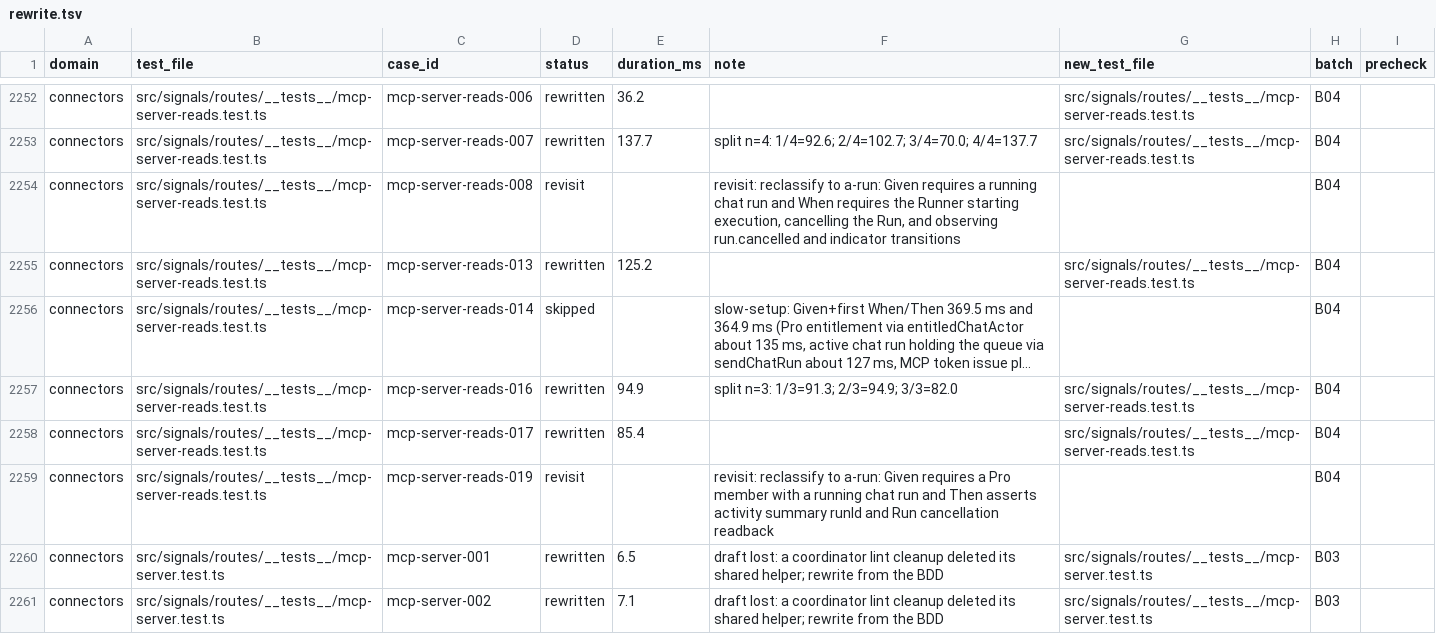
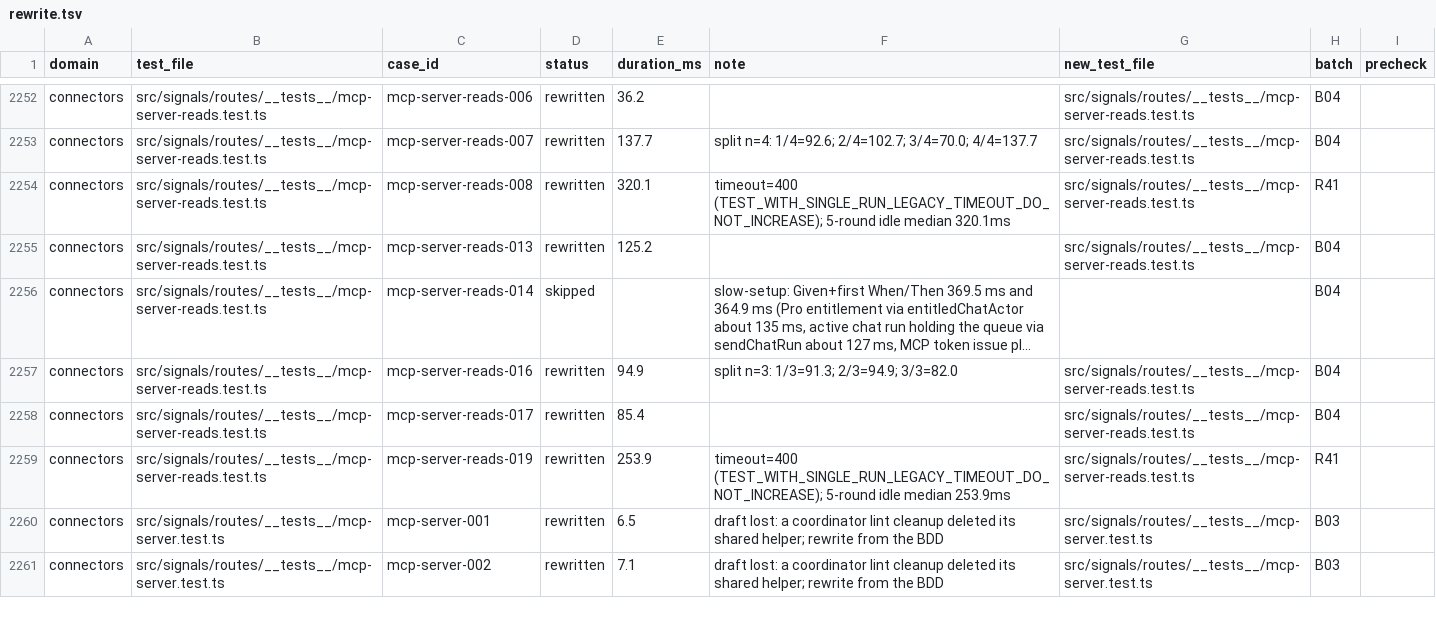
Before and after one commit to okou-ai/okou, a TSV file: turbo/apps/api/test-rebuild/rewrite.tsv, drawn as a sheet; only a part is shown, gaps mark what is left out; long unchanged cells end in ….

Commit message:
test(api): rewrite mcp-server-reads-008/-019 and 100% clear connectors domain

```diff
--- a/turbo/apps/api/test-rebuild/rewrite.tsv
+++ b/turbo/apps/api/test-rebuild/rewrite.tsv
@@ -2253,3 +2253,3 @@ connectors	src/signals/routes/__tests__/mcp-server-reads.test.ts	mcp-server-read
 connectors	src/signals/routes/__tests__/mcp-server-reads.test.ts	mcp-server-reads-007	rewritten	137.7	split n=4: 1/4=92.6; 2/4=102.7; 3/4=70.0; 4/4=137.7	src/signals/routes/__tests__/mcp-server-reads.test.ts	B04	
-connectors	src/signals/routes/__tests__/mcp-server-reads.test.ts	mcp-server-reads-008	revisit		revisit: reclassify to a-run: Given requires a running chat run and When requires the Runner starting execution, cancelling the Run, and observing run.cancelled and indicator transitions		B04	
+connectors	src/signals/routes/__tests__/mcp-server-reads.test.ts	mcp-server-reads-008	rewritten	320.1	timeout=400 (TEST_WITH_SINGLE_RUN_LEGACY_TIMEOUT_DO_NOT_INCREASE); 5-round idle median 320.1ms	src/signals/routes/__tests__/mcp-server-reads.test.ts	R41	
 connectors	src/signals/routes/__tests__/mcp-server-reads.test.ts	mcp-server-reads-013	rewritten	125.2		src/signals/routes/__tests__/mcp-server-reads.test.ts	B04	
@@ -2258,3 +2258,3 @@ connectors	src/signals/routes/__tests__/mcp-server-reads.test.ts	mcp-server-read
 connectors	src/signals/routes/__tests__/mcp-server-reads.test.ts	mcp-server-reads-017	rewritten	85.4		src/signals/routes/__tests__/mcp-server-reads.test.ts	B04	
-connectors	src/signals/routes/__tests__/mcp-server-reads.test.ts	mcp-server-reads-019	revisit		revisit: reclassify to a-run: Given requires a Pro member with a running chat run and Then asserts activity summary runId and Run cancellation readback		B04	
+connectors	src/signals/routes/__tests__/mcp-server-reads.test.ts	mcp-server-reads-019	rewritten	253.9	timeout=400 (TEST_WITH_SINGLE_RUN_LEGACY_TIMEOUT_DO_NOT_INCREASE); 5-round idle median 253.9ms	src/signals/routes/__tests__/mcp-server-reads.test.ts	R41	
 connectors	src/signals/routes/__tests__/mcp-server.test.ts	mcp-server-001	rewritten	6.5	draft lost: a coordinator lint cleanup deleted its shared helper; rewrite from the BDD	src/signals/routes/__tests__/mcp-server.test.ts	B03	
```
Also changed, not shown: turbo/apps/api/test-rebuild/upstream-changes.tsv, 1 other file.
